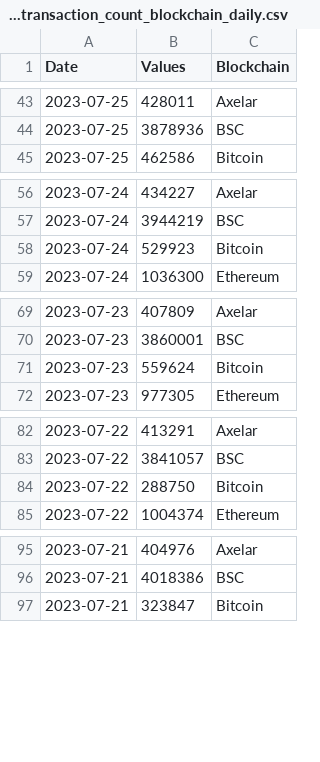
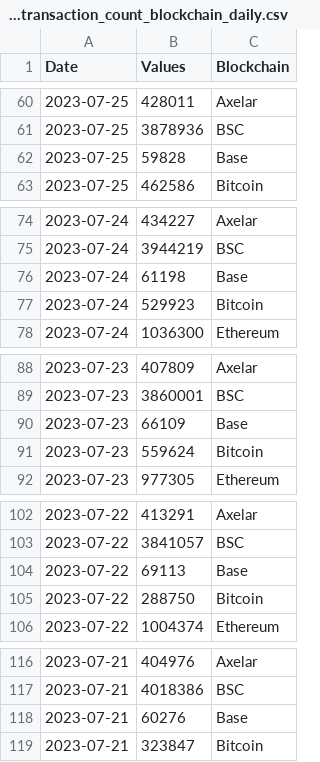
Before and after one commit to alitaslimi/outlier, a CSV file: data/transactions_transaction_count_blockchain_daily.csv, drawn as a sheet; only a part is shown, gaps mark what is left out; the diff covers the shown part only; the diff names each change by its address in the sheet, - before the commit and + after, or states it on an @@ line.

```diff
--- a/data/transactions_transaction_count_blockchain_daily.csv
+++ b/data/transactions_transaction_count_blockchain_daily.csv
+row 62: 2023-07-25 | 59828 | Base
+row 76: 2023-07-24 | 61198 | Base
+row 90: 2023-07-23 | 66109 | Base
+row 104: 2023-07-22 | 69113 | Base
+row 118: 2023-07-21 | 60276 | Base
```
Also changed, not shown: 53 added rows elsewhere in this file, data/addresses_active_users_blockchain_daily.csv, data/queries.csv.
